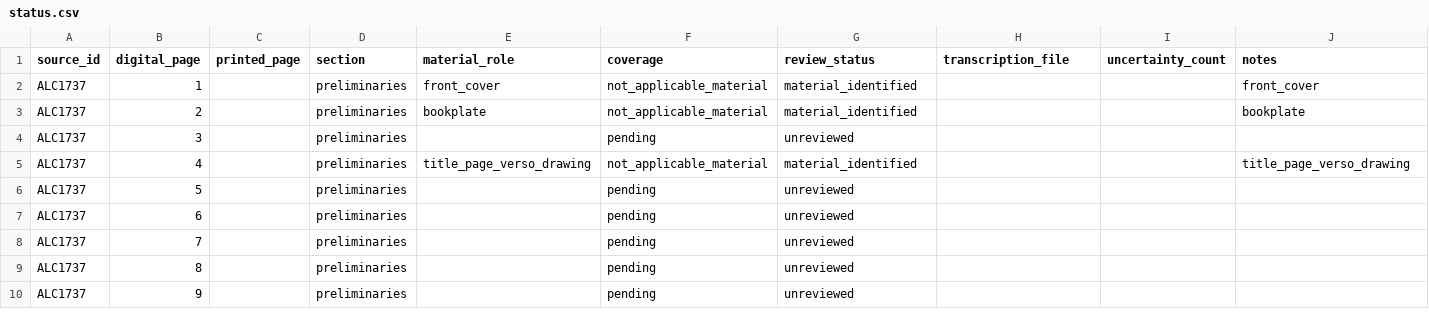
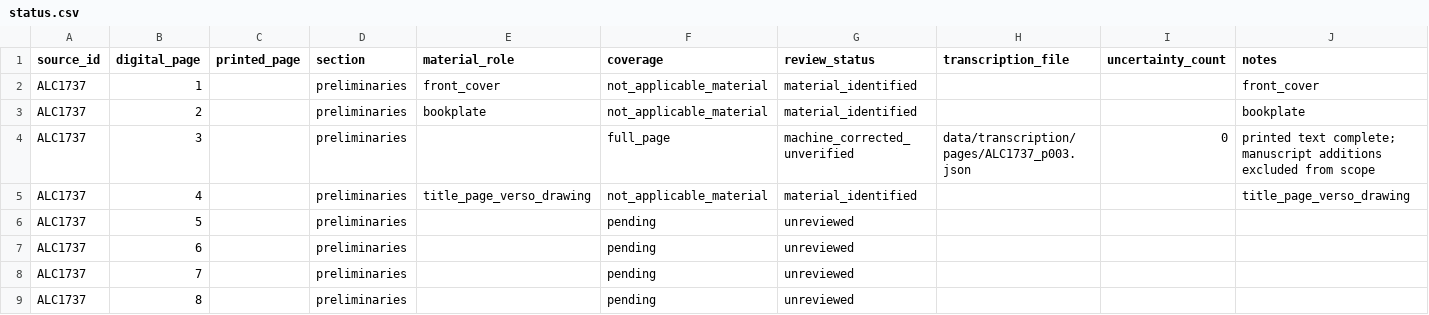
Before and after one commit to fersandovalgtz/cahita-historico-digital, a CSV file: data/transcription/status.csv, drawn as a sheet; only a part is shown; the shorter side is filled out with more unchanged rows.

Commit message:
Registrar transcripción completa de la portada

```diff
--- a/data/transcription/status.csv
+++ b/data/transcription/status.csv
@@ -3,3 +3,3 @@ ALC1737,1,,preliminaries,front_cover,not_applicable_material,material_identified
 ALC1737,2,,preliminaries,bookplate,not_applicable_material,material_identified,,,bookplate
-ALC1737,3,,preliminaries,,pending,unreviewed,,,
+ALC1737,3,,preliminaries,,full_page,machine_corrected_unverified,data/transcription/pages/ALC1737_p003.json,0,printed text complete; manuscript additions excluded from scope
 ALC1737,4,,preliminaries,title_page_verso_drawing,not_applicable_material,material_identified,,,title_page_verso_drawing
```
